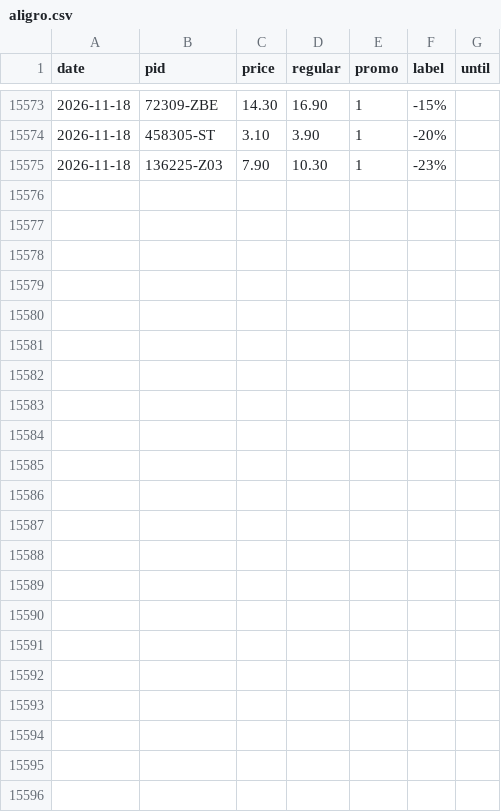
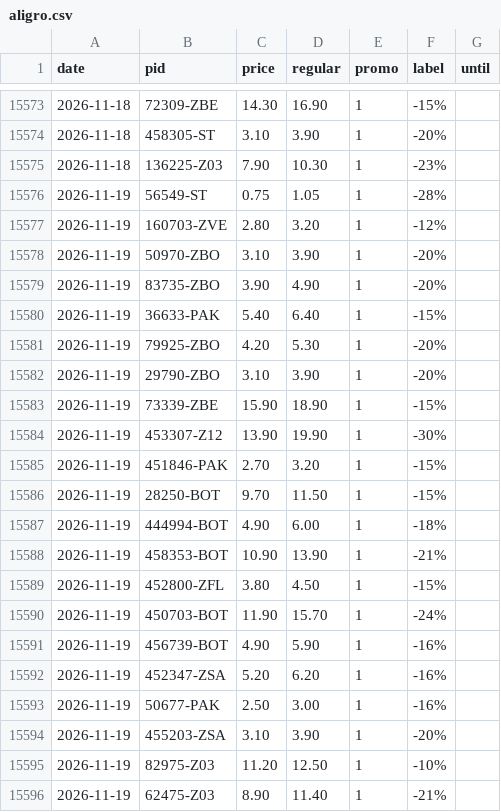
Before and after one commit to komiting/lausanneCatalogs, a CSV file: data/prices/aligro.csv, drawn as a sheet; only a part is shown, gaps mark what is left out.

```diff
--- a/data/prices/aligro.csv
+++ b/data/prices/aligro.csv
@@ -15575 +15575,22 @@ date,pid,price,regular,promo,label,until
 2026-11-18,136225-Z03,7.90,10.30,1,-23%,
+2026-11-19,56549-ST,0.75,1.05,1,-28%,
+2026-11-19,160703-ZVE,2.80,3.20,1,-12%,
+2026-11-19,50970-ZBO,3.10,3.90,1,-20%,
+2026-11-19,83735-ZBO,3.90,4.90,1,-20%,
+2026-11-19,36633-PAK,5.40,6.40,1,-15%,
+2026-11-19,79925-ZBO,4.20,5.30,1,-20%,
+2026-11-19,29790-ZBO,3.10,3.90,1,-20%,
+2026-11-19,73339-ZBE,15.90,18.90,1,-15%,
+2026-11-19,453307-Z12,13.90,19.90,1,-30%,
+2026-11-19,451846-PAK,2.70,3.20,1,-15%,
+2026-11-19,28250-BOT,9.70,11.50,1,-15%,
+2026-11-19,444994-BOT,4.90,6.00,1,-18%,
+2026-11-19,458353-BOT,10.90,13.90,1,-21%,
+2026-11-19,452800-ZFL,3.80,4.50,1,-15%,
+2026-11-19,450703-BOT,11.90,15.70,1,-24%,
+2026-11-19,456739-BOT,4.90,5.90,1,-16%,
+2026-11-19,452347-ZSA,5.20,6.20,1,-16%,
+2026-11-19,50677-PAK,2.50,3.00,1,-16%,
+2026-11-19,455203-ZSA,3.10,3.90,1,-20%,
+2026-11-19,82975-Z03,11.20,12.50,1,-10%,
+2026-11-19,62475-Z03,8.90,11.40,1,-21%,
```
Also changed, not shown: data/prices/aldi.csv, data/prices/migros.csv, 15 other files.
